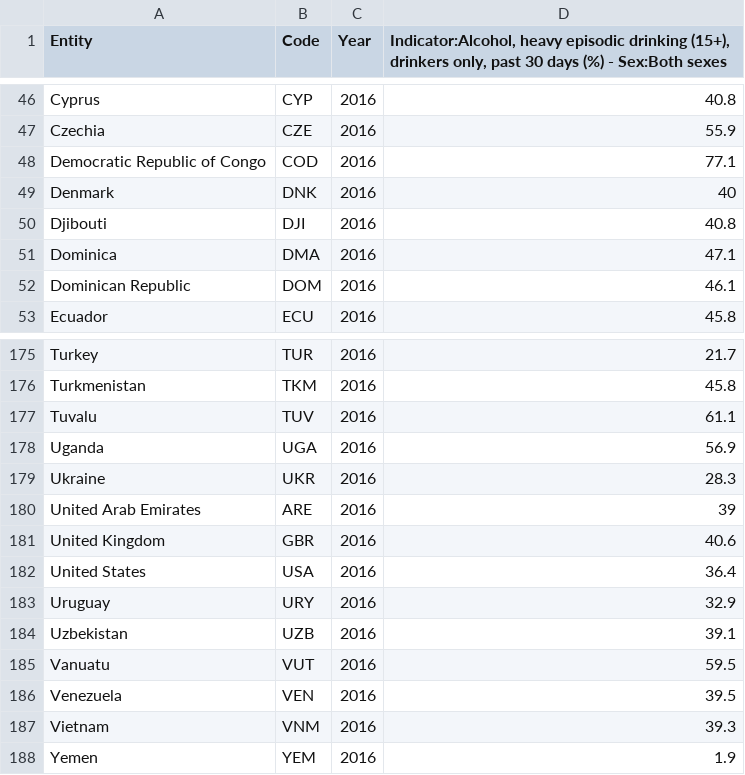
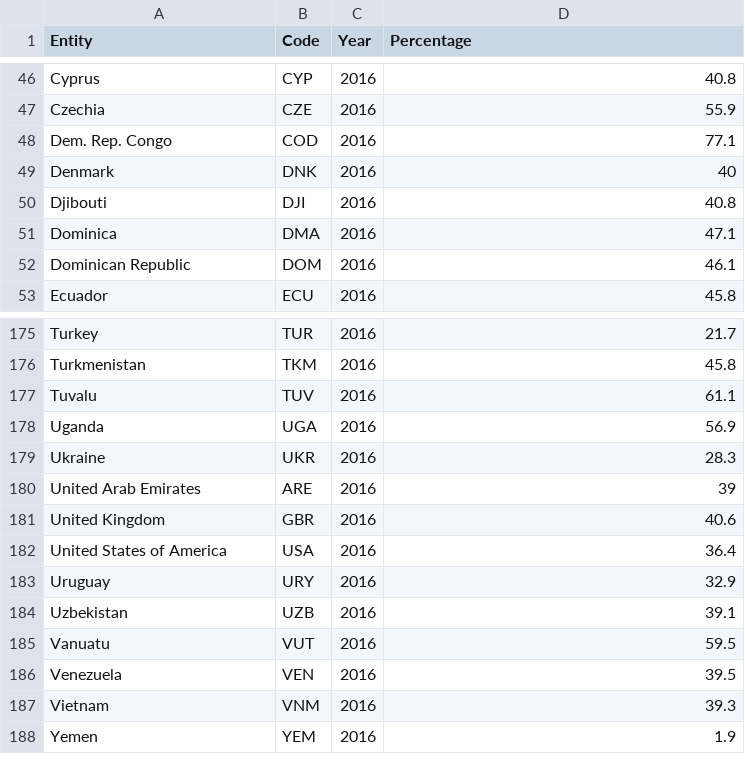
Before and after one commit to dyan0033/Assignment-W9-Map, a CSV file: drinkers-had-a-heavy-session-in-past-30-days.csv, drawn as a sheet; only a part is shown, gaps mark what is left out; the diff names each change by its address in the sheet, - before the commit and + after, or states it on an @@ line.

Commit message:
Update drinkers-had-a-heavy-session-in-past-30-days.csv

```diff
--- a/drinkers-had-a-heavy-session-in-past-30-days.csv
+++ b/drinkers-had-a-heavy-session-in-past-30-days.csv
-D1: Indicator:Alcohol, heavy episodic drinking (15+), drinkers only, past 30 days (%) - Sex:Both sexes
+D1: Percentage
-A48 (Entity): Democratic Republic of Congo
+A48 (Entity): Dem. Rep. Congo
-A182 (Entity): United States
+A182 (Entity): United States of America
```
